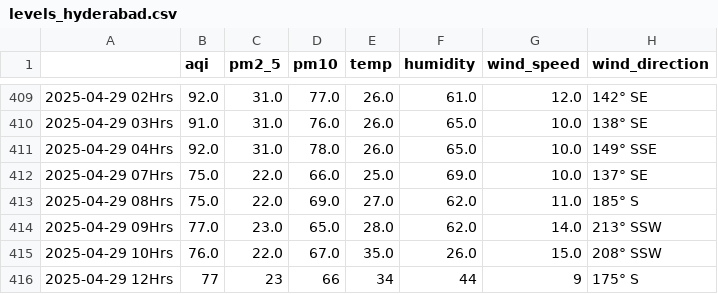
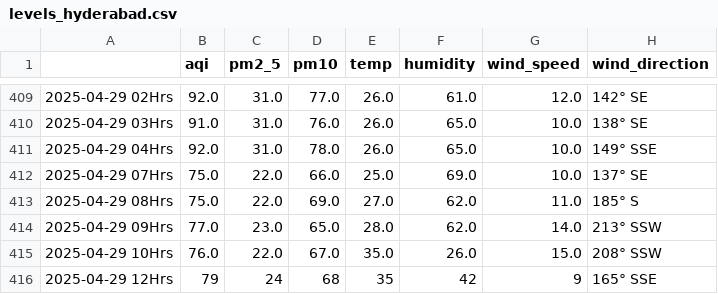
Before and after one commit to Prashant-Sharma-2056/Pollution-Tracker, a CSV file: levels_hyderabad.csv, drawn as a sheet; only a part is shown, gaps mark what is left out.

```diff
--- a/levels_hyderabad.csv
+++ b/levels_hyderabad.csv
@@ -415,2 +415,2 @@
 2025-04-29 10Hrs,76.0,22.0,67.0,35.0,26.0,15.0,208° SSW
-2025-04-29 12Hrs,77,23,66,34,44,9,175° S
+2025-04-29 12Hrs,79,24,68,35,42,9,165° SSE
```
Also changed, not shown: levels_ghaziabad.csv, levels_greater-noida.csv, 6 other files.
